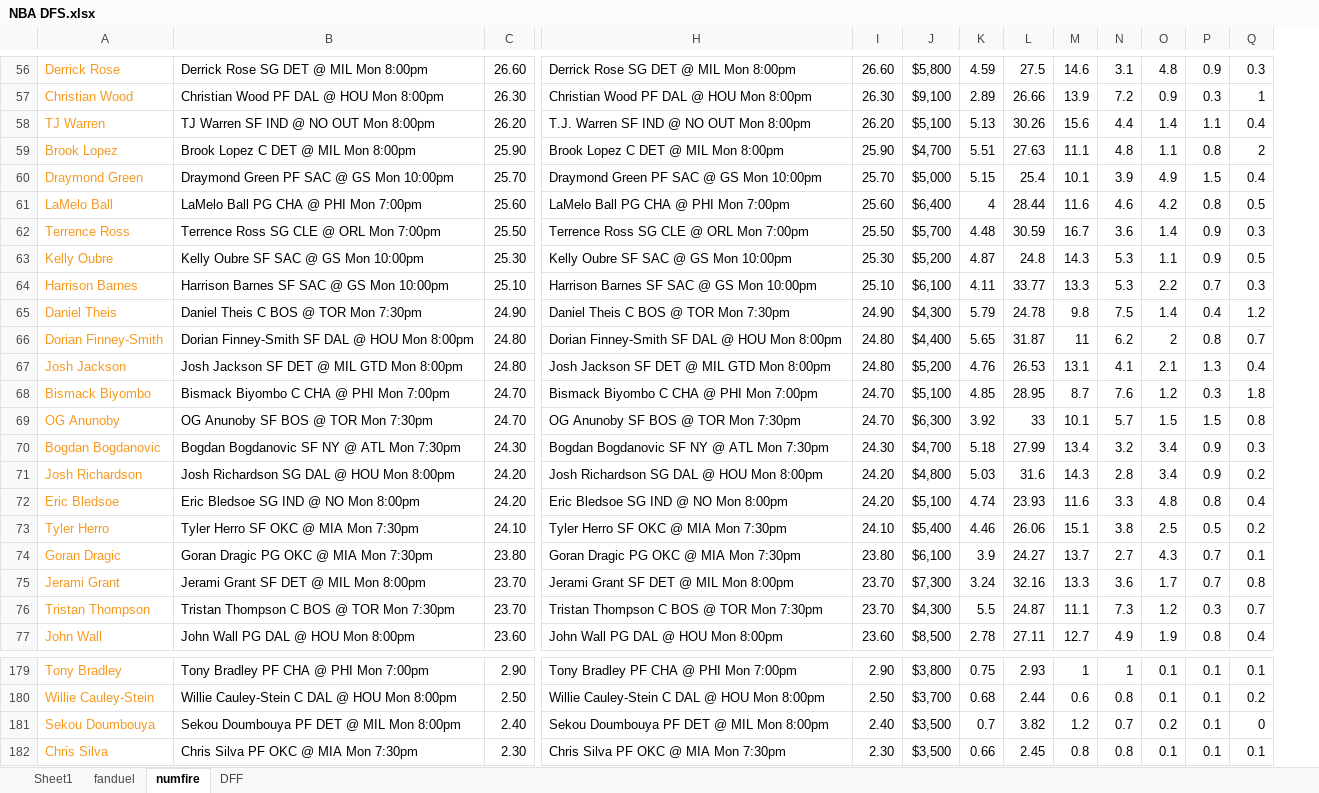
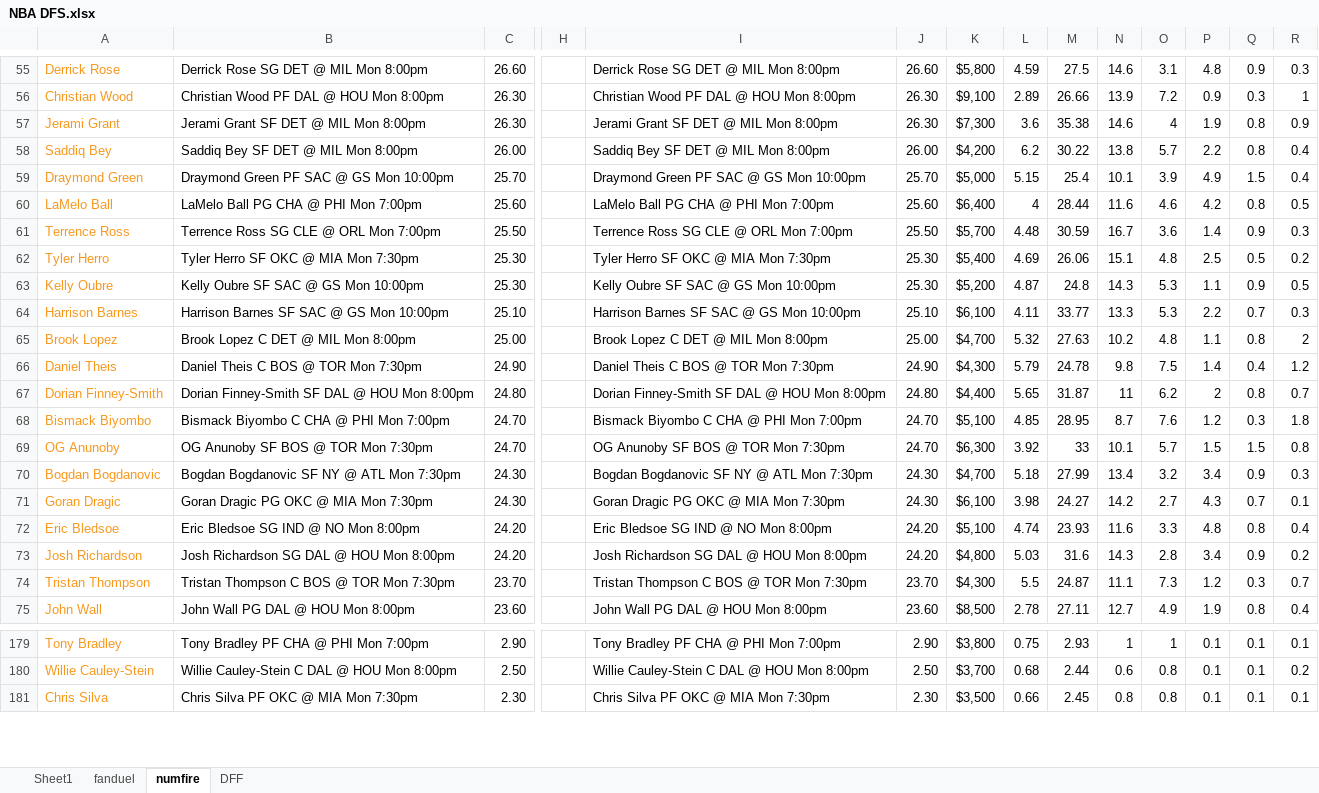
Before and after one commit to nkalpaxis/NBA_DFS, an Excel workbook: NBA DFS.xlsx, sheet numfire, drawn as a sheet; only a part is shown, gaps mark what is left out; values as stored, in another font and other column widths than the file's, no borders; charts and pictures not drawn; removed rows and columns are numbered as before the commit, all else as after; rows hold the shown columns only; the diff covers the shown part only; the diff names each change by its address in the sheet, - before the commit and + after, or states it on an @@ line.

```diff
--- a/NBA DFS.xlsx (sheet numfire)
+++ b/NBA DFS.xlsx (sheet numfire)
+column H, empty
-row 58: TJ Warren | TJ Warren SF IND @ NO OUT Mon 8:00pm | 26.20 | T.J. Warren SF IND @ NO OUT Mon 8:00pm | 26.20 | $5,100 | 5.13 | 30.26 | 15.6 | 4.4 | 1.4 | 1.1 | 0.4
-row 59: Brook Lopez | Brook Lopez C DET @ MIL Mon 8:00pm | 25.90 | Brook Lopez C DET @ MIL Mon 8:00pm | 25.90 | $4,700 | 5.51 | 27.63 | 11.1 | 4.8 | 1.1 | 0.8 | 2
+row 57: Jerami Grant | Jerami Grant SF DET @ MIL Mon 8:00pm | 26.30 |  | Jerami Grant SF DET @ MIL Mon 8:00pm | 26.30 | $7,300 | 3.6 | 35.38 | 14.6 | 4 | 1.9 | 0.8 | 0.9
+row 58: Saddiq Bey | Saddiq Bey SF DET @ MIL Mon 8:00pm | 26.00 |  | Saddiq Bey SF DET @ MIL Mon 8:00pm | 26.00 | $4,200 | 6.2 | 30.22 | 13.8 | 5.7 | 2.2 | 0.8 | 0.4
+row 62: Tyler Herro | Tyler Herro SF OKC @ MIA Mon 7:30pm | 25.30 |  | Tyler Herro SF OKC @ MIA Mon 7:30pm | 25.30 | $5,400 | 4.69 | 26.06 | 15.1 | 4.8 | 2.5 | 0.5 | 0.2
+row 65: Brook Lopez | Brook Lopez C DET @ MIL Mon 8:00pm | 25.00 |  | Brook Lopez C DET @ MIL Mon 8:00pm | 25.00 | $4,700 | 5.32 | 27.63 | 10.2 | 4.8 | 1.1 | 0.8 | 2
-row 67: Josh Jackson | Josh Jackson SF DET @ MIL GTD Mon 8:00pm | 24.80 | Josh Jackson SF DET @ MIL GTD Mon 8:00pm | 24.80 | $5,200 | 4.76 | 26.53 | 13.1 | 4.1 | 2.1 | 1.3 | 0.4
+row 71: Goran Dragic | Goran Dragic PG OKC @ MIA Mon 7:30pm | 24.30 |  | Goran Dragic PG OKC @ MIA Mon 7:30pm | 24.30 | $6,100 | 3.98 | 24.27 | 14.2 | 2.7 | 4.3 | 0.7 | 0.1
-row 73: Tyler Herro | Tyler Herro SF OKC @ MIA Mon 7:30pm | 24.10 | Tyler Herro SF OKC @ MIA Mon 7:30pm | 24.10 | $5,400 | 4.46 | 26.06 | 15.1 | 3.8 | 2.5 | 0.5 | 0.2
-row 74: Goran Dragic | Goran Dragic PG OKC @ MIA Mon 7:30pm | 23.80 | Goran Dragic PG OKC @ MIA Mon 7:30pm | 23.80 | $6,100 | 3.9 | 24.27 | 13.7 | 2.7 | 4.3 | 0.7 | 0.1
-row 75: Jerami Grant | Jerami Grant SF DET @ MIL Mon 8:00pm | 23.70 | Jerami Grant SF DET @ MIL Mon 8:00pm | 23.70 | $7,300 | 3.24 | 32.16 | 13.3 | 3.6 | 1.7 | 0.7 | 0.8
-row 181: Sekou Doumbouya | Sekou Doumbouya PF DET @ MIL Mon 8:00pm | 2.40 | Sekou Doumbouya PF DET @ MIL Mon 8:00pm | 2.40 | $3,500 | 0.7 | 3.82 | 1.2 | 0.7 | 0.2 | 0.1 | 0
```
Also changed, not shown: 32 added rows, 30 removed rows, 18 moved rows and 33 edited cells elsewhere in this sheet, sheet DFF, sheet Sheet1, formulas that keep their value, hidden cells, 1 other file.
